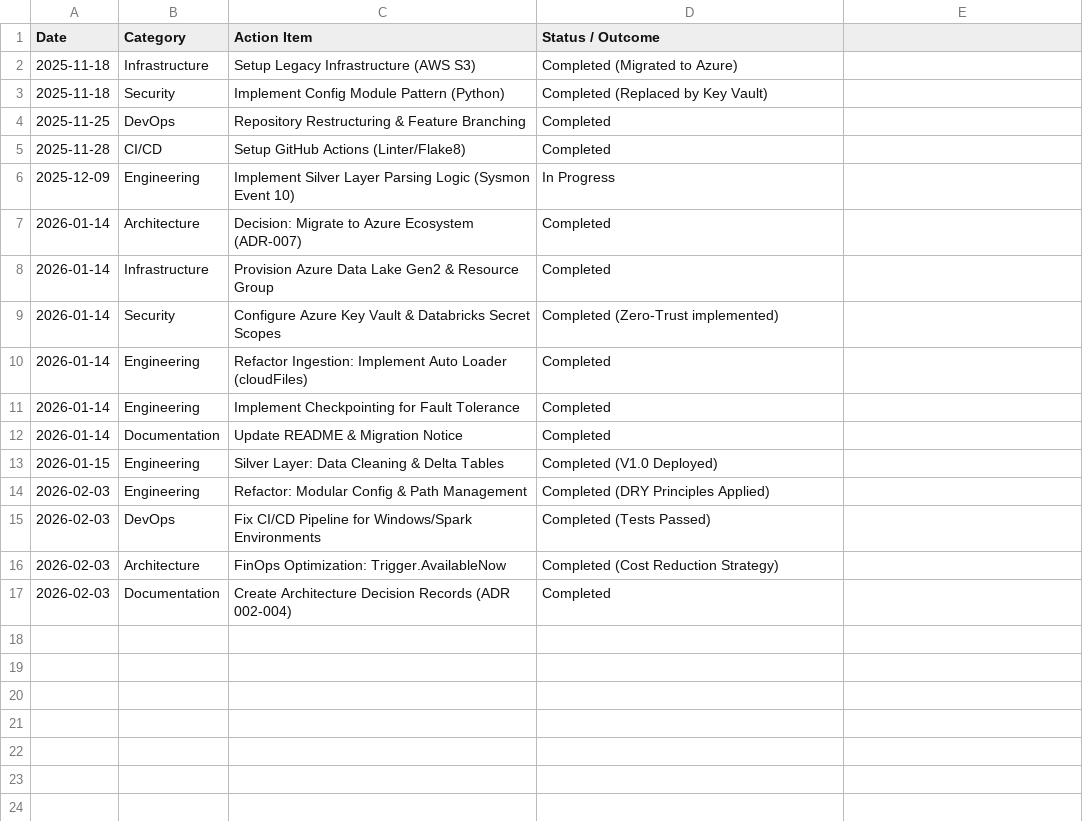
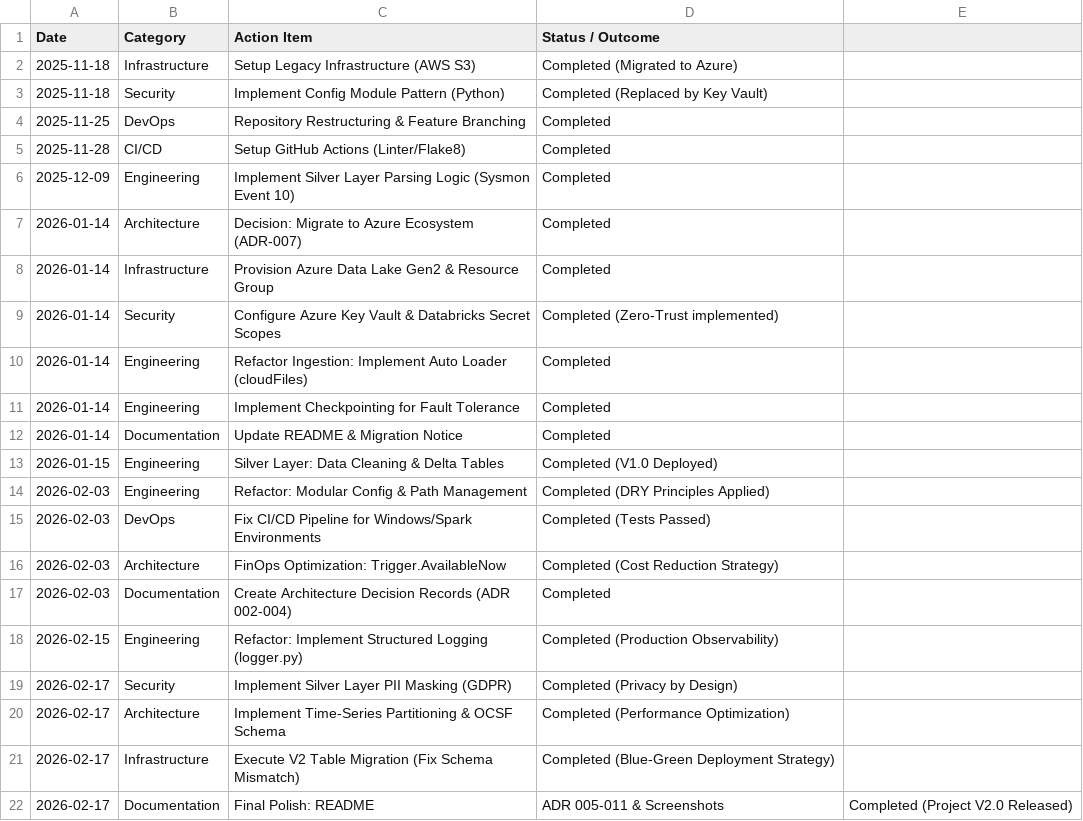
Before and after one commit to JakubMilczarczyk/Cyber-Trace, a CSV file: project_tracker.csv, drawn as a sheet.

Commit message:
docs: Release Cyber-Trace V2 (Final Documentation & License) (#12)

```diff
--- a/project_tracker.csv
+++ b/project_tracker.csv
@@ -5,3 +5,3 @@ Date,Category,Action Item,Status / Outcome
 2025-11-28,CI/CD,Setup GitHub Actions (Linter/Flake8),Completed
-2025-12-09,Engineering,Implement Silver Layer Parsing Logic (Sysmon Event 10),In Progress
+2025-12-09,Engineering,Implement Silver Layer Parsing Logic (Sysmon Event 10),Completed
 2026-01-14,Architecture,Decision: Migrate to Azure Ecosystem (ADR-007),Completed
@@ -17 +17,6 @@ Date,Category,Action Item,Status / Outcome
 2026-02-03,Documentation,Create Architecture Decision Records (ADR 002-004),Completed
+2026-02-15,Engineering,Refactor: Implement Structured Logging (logger.py),Completed (Production Observability)
+2026-02-17,Security,Implement Silver Layer PII Masking (GDPR),Completed (Privacy by Design)
+2026-02-17,Architecture,Implement Time-Series Partitioning & OCSF Schema,Completed (Performance Optimization)
+2026-02-17,Infrastructure,Execute V2 Table Migration (Fix Schema Mismatch),Completed (Blue-Green Deployment Strategy)
+2026-02-17,Documentation,Final Polish: README, ADR 005-011 & Screenshots,Completed (Project V2.0 Released)
```
Also changed, not shown: 4 other files.
